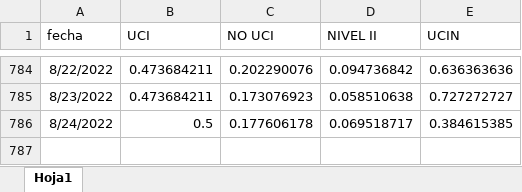
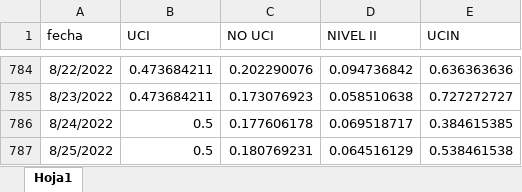
Before and after one commit to JoeloSumerente/GERESA_dashboard, an Excel workbook: data/source1_camas/input/disponibilidad_camas_hospitalarias.xlsx, sheet Hoja1, drawn as a sheet; only a part is shown, gaps mark what is left out; values as stored, in another font and other column widths than the file's, no borders; the diff names each change by its address in the sheet, - before the commit and + after, or states it on an @@ line.

```diff
--- a/data/source1_camas/input/disponibilidad_camas_hospitalarias.xlsx (sheet Hoja1)
+++ b/data/source1_camas/input/disponibilidad_camas_hospitalarias.xlsx (sheet Hoja1)
+row 787: 8/25/2022 | 0.5 | 0.180769231 | 0.064516129 | 0.538461538
```
Also changed, not shown: data/source6_hospitalizados/input/hospitalizados_covid_nocovid.xlsx, 5 other files.
